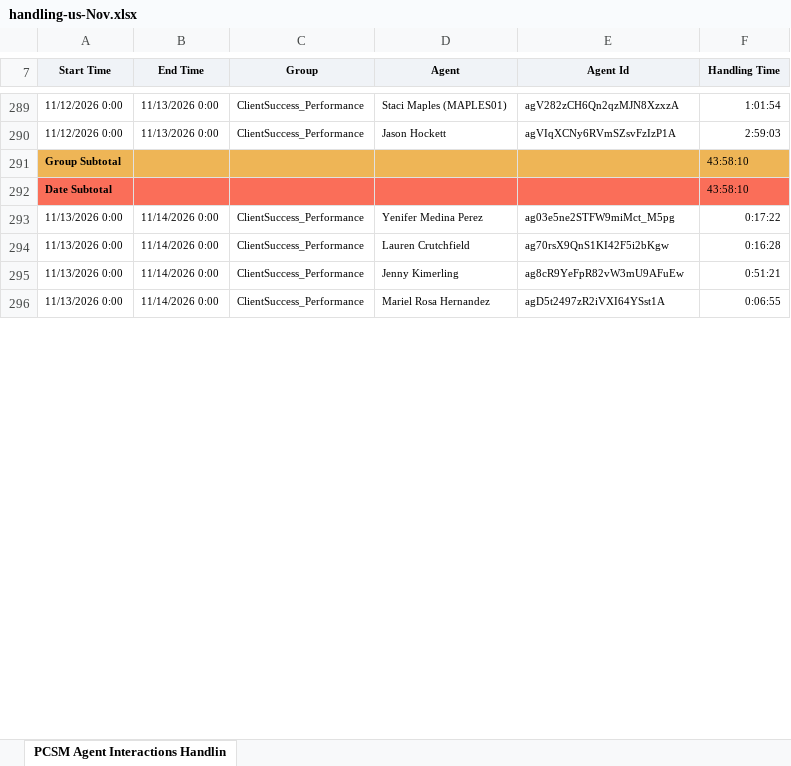
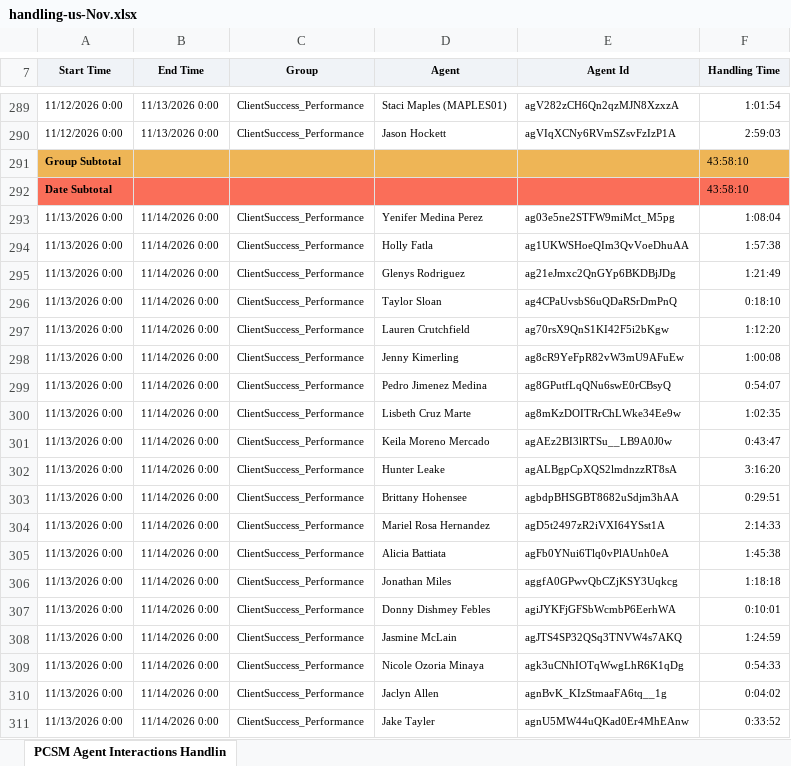
Before and after one commit to timramosthryv/pcsmtalktime, an Excel workbook: data/handling-us-Nov.xlsx, sheet PCSM Agent Interactions Handlin, drawn as a sheet; only a part is shown, gaps mark what is left out; values as stored, in another font and other column widths than the file's, no borders; addresses are those after the commit; the diff covers the shown part only; the diff names each change by its address in the sheet, - before the commit and + after, or states it on an @@ line.

```diff
--- a/data/handling-us-Nov.xlsx (sheet PCSM Agent Interactions Handlin)
+++ b/data/handling-us-Nov.xlsx (sheet PCSM Agent Interactions Handlin)
-F293 (Handling Time): 0:17:22
+F293 (Handling Time): 1:08:04
+row 294: 11/13/2026 0:00 | 11/14/2026 0:00 | ClientSuccess_Performance | Holly Fatla | ag1UKWSHoeQIm3QvVoeDhuAA | 1:57:38
+row 295: 11/13/2026 0:00 | 11/14/2026 0:00 | ClientSuccess_Performance | Glenys Rodriguez | ag21eJmxc2QnGYp6BKDBjJDg | 1:21:49
+row 296: 11/13/2026 0:00 | 11/14/2026 0:00 | ClientSuccess_Performance | Taylor Sloan | ag4CPaUvsbS6uQDaRSrDmPnQ | 0:18:10
-F297 (Handling Time): 0:16:28
+F297 (Handling Time): 1:12:20
-F298 (Handling Time): 0:51:21
+F298 (Handling Time): 1:00:08
+row 299: 11/13/2026 0:00 | 11/14/2026 0:00 | ClientSuccess_Performance | Pedro Jimenez Medina | ag8GPutfLqQNu6swE0rCBsyQ | 0:54:07
+row 300: 11/13/2026 0:00 | 11/14/2026 0:00 | ClientSuccess_Performance | Lisbeth Cruz Marte | ag8mKzDOITRrChLWke34Ee9w | 1:02:35
+row 301: 11/13/2026 0:00 | 11/14/2026 0:00 | ClientSuccess_Performance | Keila Moreno Mercado | agAEz2BI3lRTSu__LB9A0J0w | 0:43:47
+row 302: 11/13/2026 0:00 | 11/14/2026 0:00 | ClientSuccess_Performance | Hunter Leake | agALBgpCpXQS2lmdnzzRT8sA | 3:16:20
+row 303: 11/13/2026 0:00 | 11/14/2026 0:00 | ClientSuccess_Performance | Brittany Hohensee | agbdpBHSGBT8682uSdjm3hAA | 0:29:51
-F304 (Handling Time): 0:06:55
+F304 (Handling Time): 2:14:33
+row 305: 11/13/2026 0:00 | 11/14/2026 0:00 | ClientSuccess_Performance | Alicia Battiata | agFb0YNui6Tlq0vPlAUnh0eA | 1:45:38
+row 306: 11/13/2026 0:00 | 11/14/2026 0:00 | ClientSuccess_Performance | Jonathan Miles | aggfA0GPwvQbCZjKSY3Uqkcg | 1:18:18
+row 307: 11/13/2026 0:00 | 11/14/2026 0:00 | ClientSuccess_Performance | Donny Dishmey Febles | agiJYKFjGFSbWcmbP6EerhWA | 0:10:01
+row 308: 11/13/2026 0:00 | 11/14/2026 0:00 | ClientSuccess_Performance | Jasmine McLain | agJTS4SP32QSq3TNVW4s7AKQ | 1:24:59
+row 309: 11/13/2026 0:00 | 11/14/2026 0:00 | ClientSuccess_Performance | Nicole Ozoria Minaya | agk3uCNhIOTqWwgLhR6K1qDg | 0:54:33
+row 310: 11/13/2026 0:00 | 11/14/2026 0:00 | ClientSuccess_Performance | Jaclyn Allen | agnBvK_KIzStmaaFA6tq__1g | 0:04:02
+row 311: 11/13/2026 0:00 | 11/14/2026 0:00 | ClientSuccess_Performance | Jake Tayler | agnU5MW44uQKad0Er4MhEAnw | 0:33:52
```
Also changed, not shown: 16 added rows and 8 edited cells elsewhere in this sheet, data/handling-aus-Nov.xlsx, data/interactions-aus-Nov.xlsx, 4 other files.
